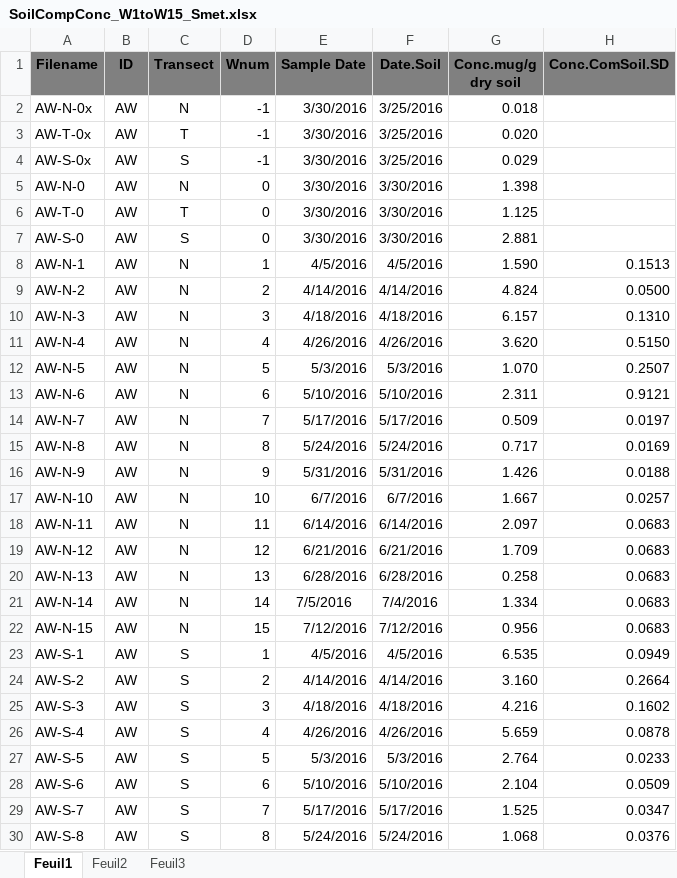
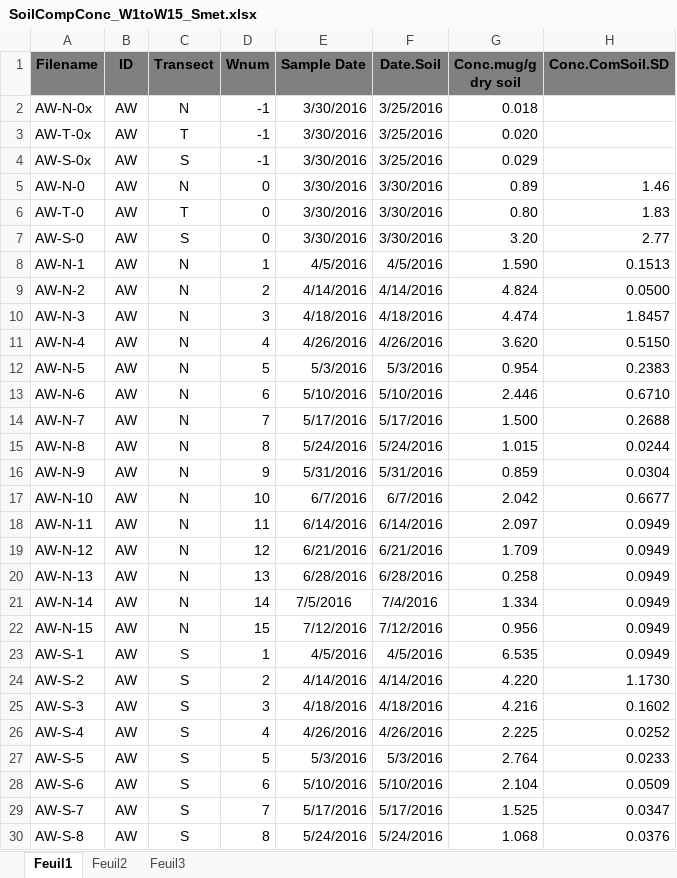
Before and after one commit to DayTimeChunks/HydrologicalMonitoring, an Excel workbook: Data/Lab-linked/SoilCompConc_W1toW15_Smet.xlsx, sheet Feuil1, drawn as a sheet; only a part is shown; values as stored, in another font and other column widths than the file's, no borders; the diff covers the shown part only; the diff names each change by its address in the sheet, - before the commit and + after, or states it on an @@ line.

```diff
--- a/Data/Lab-linked/SoilCompConc_W1toW15_Smet.xlsx (sheet Feuil1)
+++ b/Data/Lab-linked/SoilCompConc_W1toW15_Smet.xlsx (sheet Feuil1)
-G5 (Conc.mug/g dry soil): 1.398
+G5 (Conc.mug/g dry soil): 0.89
-H5 (Conc.ComSoil.SD): (empty)
+H5 (Conc.ComSoil.SD): 1.46
-G6 (Conc.mug/g dry soil): 1.125
+G6 (Conc.mug/g dry soil): 0.80
-H6 (Conc.ComSoil.SD): (empty)
+H6 (Conc.ComSoil.SD): 1.83
-G7 (Conc.mug/g dry soil): 2.881
+G7 (Conc.mug/g dry soil): 3.20
-H7 (Conc.ComSoil.SD): (empty)
+H7 (Conc.ComSoil.SD): 2.77
-G10 (Conc.mug/g dry soil): 6.157
+G10 (Conc.mug/g dry soil): 4.474
-H10 (Conc.ComSoil.SD): 0.1310
+H10 (Conc.ComSoil.SD): 1.8457
-G12 (Conc.mug/g dry soil): 1.070
+G12 (Conc.mug/g dry soil): 0.954
-H12 (Conc.ComSoil.SD): 0.2507
+H12 (Conc.ComSoil.SD): 0.2383
-G13 (Conc.mug/g dry soil): 2.311
+G13 (Conc.mug/g dry soil): 2.446
-H13 (Conc.ComSoil.SD): 0.9121
+H13 (Conc.ComSoil.SD): 0.6710
-G14 (Conc.mug/g dry soil): 0.509
+G14 (Conc.mug/g dry soil): 1.500
-H14 (Conc.ComSoil.SD): 0.0197
+H14 (Conc.ComSoil.SD): 0.2688
-G15 (Conc.mug/g dry soil): 0.717
+G15 (Conc.mug/g dry soil): 1.015
-H15 (Conc.ComSoil.SD): 0.0169
+H15 (Conc.ComSoil.SD): 0.0244
-G16 (Conc.mug/g dry soil): 1.426
+G16 (Conc.mug/g dry soil): 0.859
-H16 (Conc.ComSoil.SD): 0.0188
+H16 (Conc.ComSoil.SD): 0.0304
-G17 (Conc.mug/g dry soil): 1.667
+G17 (Conc.mug/g dry soil): 2.042
-H17 (Conc.ComSoil.SD): 0.0257
+H17 (Conc.ComSoil.SD): 0.6677
-H18:H22 (Conc.ComSoil.SD): 0.0683
+H18:H22 (Conc.ComSoil.SD): 0.0949
-G24 (Conc.mug/g dry soil): 3.160
+G24 (Conc.mug/g dry soil): 4.220
-H24 (Conc.ComSoil.SD): 0.2664
+H24 (Conc.ComSoil.SD): 1.1730
-G26 (Conc.mug/g dry soil): 5.659
+G26 (Conc.mug/g dry soil): 2.225
-H26 (Conc.ComSoil.SD): 0.0878
+H26 (Conc.ComSoil.SD): 0.0252
```
Also changed, not shown: 22 edited cells elsewhere in this sheet, formulas that keep their value, 34 other files.
